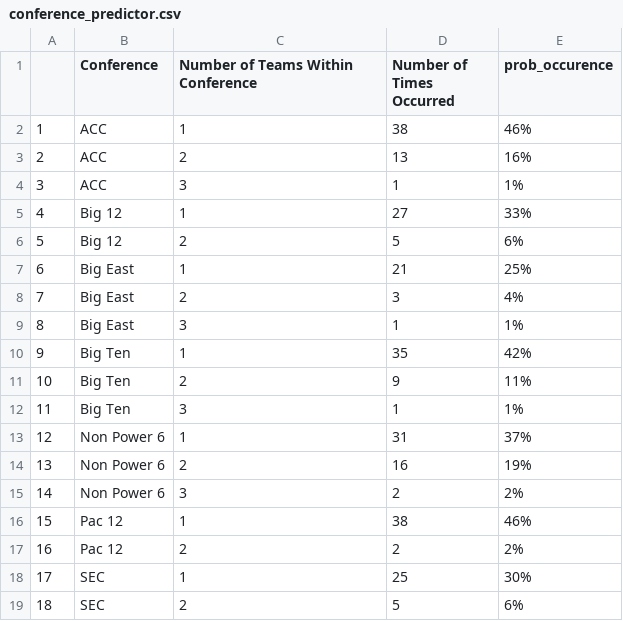
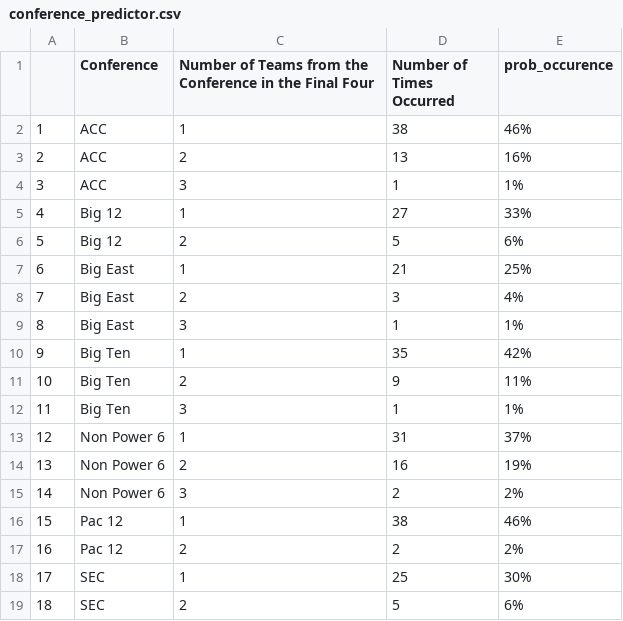
Before and after one commit to WL-Biol185-ShinyProjects/march-madness-predictor, a CSV file: data/conference_predictor.csv, drawn as a sheet.

```diff
--- a/data/conference_predictor.csv
+++ b/data/conference_predictor.csv
@@ -1,2 +1,2 @@
-"","Conference","Number of Teams Within Conference","Number of Times Occurred","prob_occurence"
+"","Conference","Number of Teams from the Conference in the Final Four","Number of Times Occurred","prob_occurence"
 "1","ACC",1,38,"46%"
```
Also changed, not shown: data/seed_predictor.csv, 3 other files.
